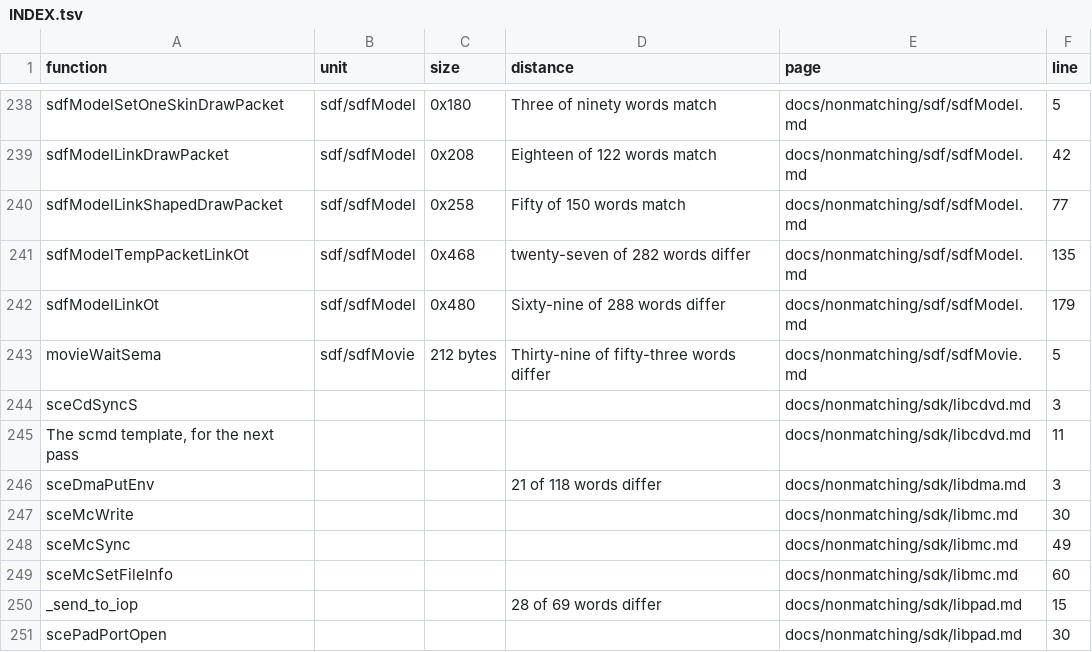
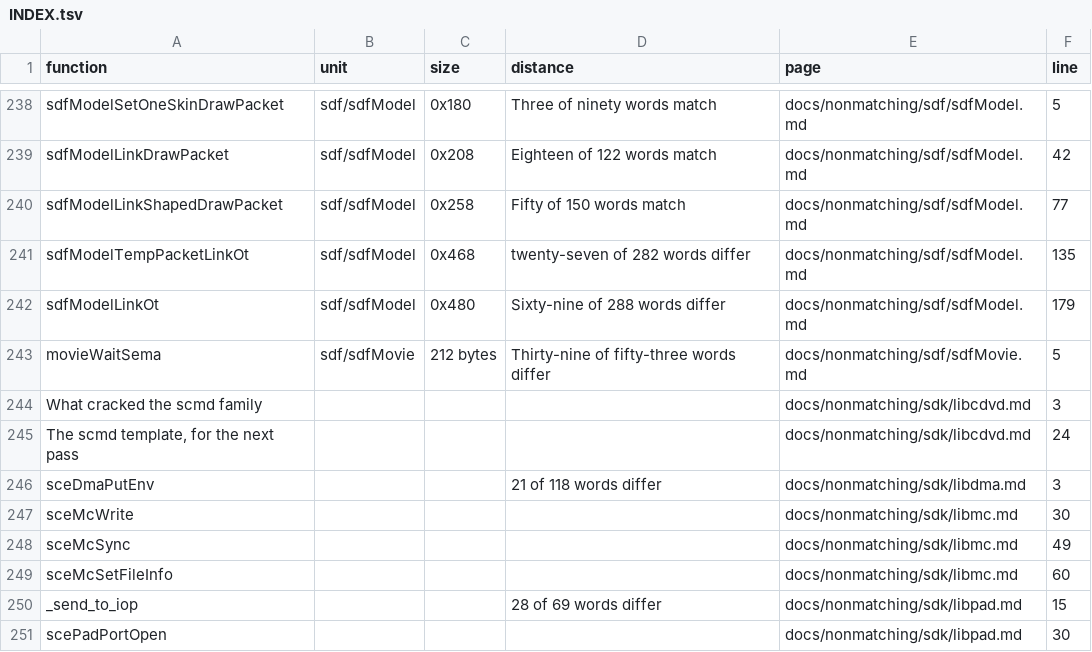
Before and after one commit to Megami-Decomps/smt3-decomp, a TSV file: docs/nonmatching/INDEX.tsv, drawn as a sheet; only a part is shown, gaps mark what is left out.

Commit message:
Crack the scmd scheduling class: four more libcdvd functions

```diff
--- a/docs/nonmatching/INDEX.tsv
+++ b/docs/nonmatching/INDEX.tsv
@@ -243,4 +243,4 @@ sdfModelLinkOt	sdf/sdfModel	0x480	Sixty-nine of 288 words differ	docs/nonmatchin
 movieWaitSema	sdf/sdfMovie	212 bytes	Thirty-nine of fifty-three words differ	docs/nonmatching/sdf/sdfMovie.md	5
-sceCdSyncS				docs/nonmatching/sdk/libcdvd.md	3
-The scmd template, for the next pass				docs/nonmatching/sdk/libcdvd.md	11
+What cracked the scmd family				docs/nonmatching/sdk/libcdvd.md	3
+The scmd template, for the next pass				docs/nonmatching/sdk/libcdvd.md	24
 sceDmaPutEnv			21 of 118 words differ	docs/nonmatching/sdk/libdma.md	3
```
Also changed, not shown: 2 other files.
